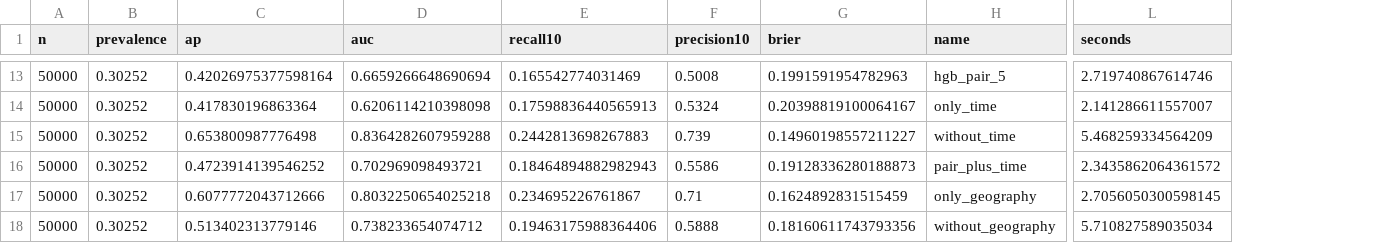
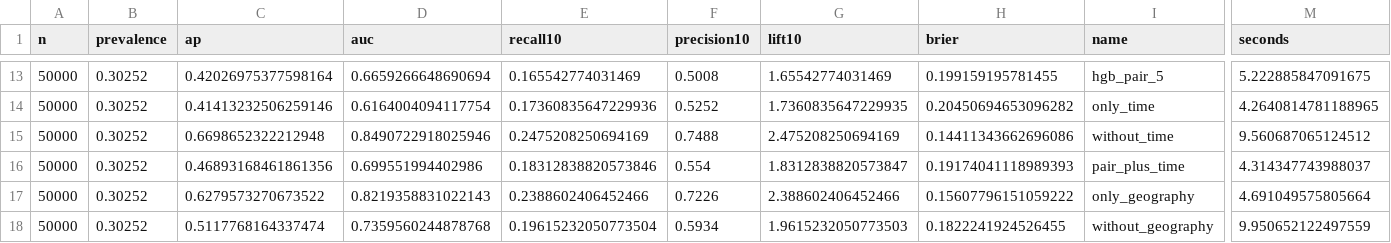
Before and after one commit to kamar-bit/us_accidents_traffic_impact_prediction, a CSV file: results/validation_models.csv, drawn as a sheet; only a part is shown, gaps mark what is left out; addresses are those after the commit; the diff covers the shown part only; the diff names each change by its address in the sheet, - before the commit and + after, or states it on an @@ line.

```diff
--- a/results/validation_models.csv
+++ b/results/validation_models.csv
+column G (lift10), rows 13-18: 1.65542774031469 | 1.7360835647229935 | 2.475208250694169 | 1.8312838820573847 | 2.388602406452466 | 1.9615232050773503
-H13 (brier): 0.1991591954782963
+H13 (brier): 0.199159195781455
-M13 (seconds): 2.719740867614746
+M13 (seconds): 5.222885847091675
-C14 (ap): 0.417830196863364
+C14 (ap): 0.41413232506259146
-D14 (auc): 0.6206114210398098
+D14 (auc): 0.6164004094117754
-E14 (recall10): 0.17598836440565913
+E14 (recall10): 0.17360835647229936
-F14 (precision10): 0.5324
+F14 (precision10): 0.5252
-H14 (brier): 0.20398819100064167
+H14 (brier): 0.20450694653096282
-M14 (seconds): 2.141286611557007
+M14 (seconds): 4.2640814781188965
-C15 (ap): 0.653800987776498
+C15 (ap): 0.6698652322212948
-D15 (auc): 0.8364282607959288
+D15 (auc): 0.8490722918025946
-E15 (recall10): 0.2442813698267883
+E15 (recall10): 0.2475208250694169
-F15 (precision10): 0.739
+F15 (precision10): 0.7488
-H15 (brier): 0.14960198557211227
+H15 (brier): 0.14411343662696086
-M15 (seconds): 5.468259334564209
+M15 (seconds): 9.560687065124512
-C16 (ap): 0.4723914139546252
+C16 (ap): 0.46893168461861356
-D16 (auc): 0.702969098493721
+D16 (auc): 0.699551994402986
-E16 (recall10): 0.18464894882982943
+E16 (recall10): 0.18312838820573846
-F16 (precision10): 0.5586
+F16 (precision10): 0.554
-H16 (brier): 0.19128336280188873
+H16 (brier): 0.19174041118989393
-M16 (seconds): 2.3435862064361572
+M16 (seconds): 4.314347743988037
-C17 (ap): 0.6077772043712666
+C17 (ap): 0.6279573270673522
-D17 (auc): 0.8032250654025218
+D17 (auc): 0.8219358831022143
-E17 (recall10): 0.234695226761867
+E17 (recall10): 0.2388602406452466
-F17 (precision10): 0.71
+F17 (precision10): 0.7226
-H17 (brier): 0.1624892831515459
+H17 (brier): 0.15607796151059222
-M17 (seconds): 2.7056050300598145
+M17 (seconds): 4.691049575805664
-C18 (ap): 0.513402313779146
+C18 (ap): 0.5117768164337474
-D18 (auc): 0.738233654074712
+D18 (auc): 0.7359560244878768
-E18 (recall10): 0.19463175988364406
+E18 (recall10): 0.19615232050773504
-F18 (precision10): 0.5888
+F18 (precision10): 0.5934
-H18 (brier): 0.18160611743793356
+H18 (brier): 0.1822241924526455
-M18 (seconds): 5.710827589035034
+M18 (seconds): 9.950652122497559
```
Also changed, not shown: 155 edited cells elsewhere in this file, results/heldout_models.csv, results/monthly_state_scores.csv, 44 other files.
